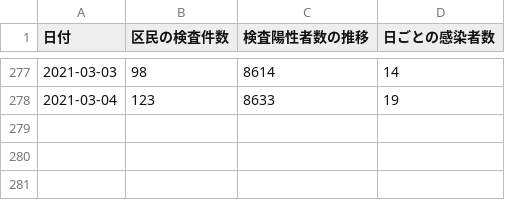
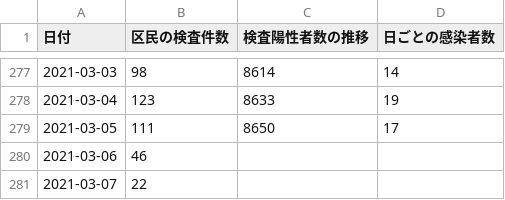
Before and after one commit to frogcat/covid19-setagaya, a CSV file: docs/data.csv, drawn as a sheet; only a part is shown, gaps mark what is left out.

Commit message:
Update data.html and data.csv

```diff
--- a/docs/data.csv
+++ b/docs/data.csv
@@ -278 +278,4 @@
 2021-03-04,123,8633,19
+2021-03-05,111,8650,17
+2021-03-06,46,,
+2021-03-07,22,,
```
Also changed, not shown: 1 other file.
